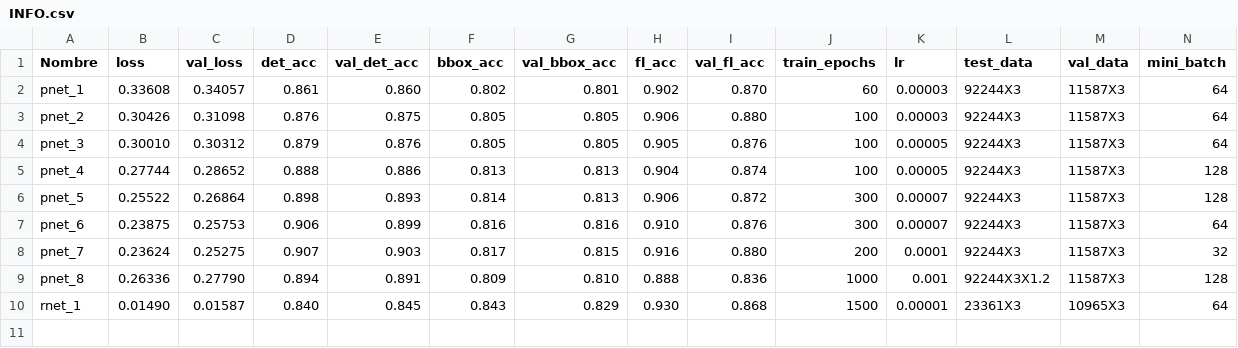
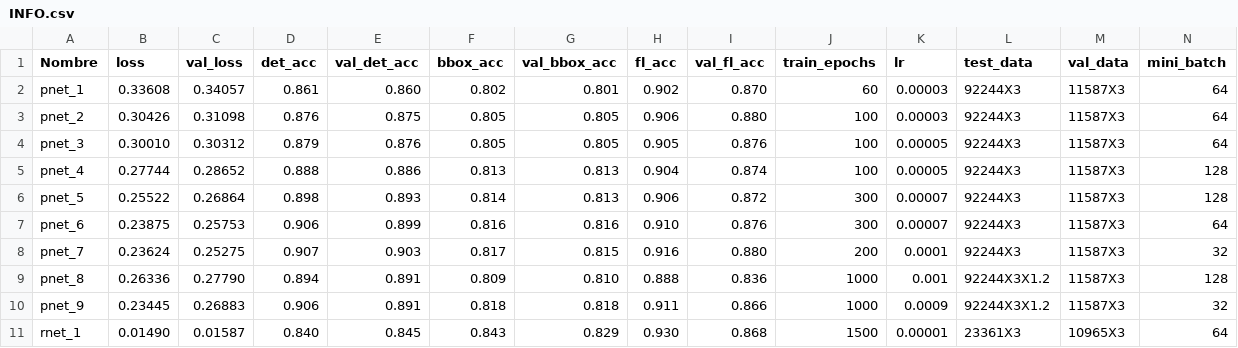
Before and after one commit to hectorfausm/ia_resources, a CSV file: Pytorch face detection - Test/MTCNN_models/INFO.csv, drawn as a sheet; the diff names each change by its address in the sheet, - before the commit and + after, or states it on an @@ line.

Commit message:
pnet val dataset

```diff
--- a/Pytorch face detection - Test/MTCNN_models/INFO.csv
+++ b/Pytorch face detection - Test/MTCNN_models/INFO.csv
+row 10: pnet_9 | 0.23445 | 0.26883 | 0.906 | 0.891 | 0.818 | 0.818 | 0.911 | 0.866 | 1000 | 0.0009 | 92244X3X1.2 | 11587X3 | 32
```
Also changed, not shown: 3 other files.
